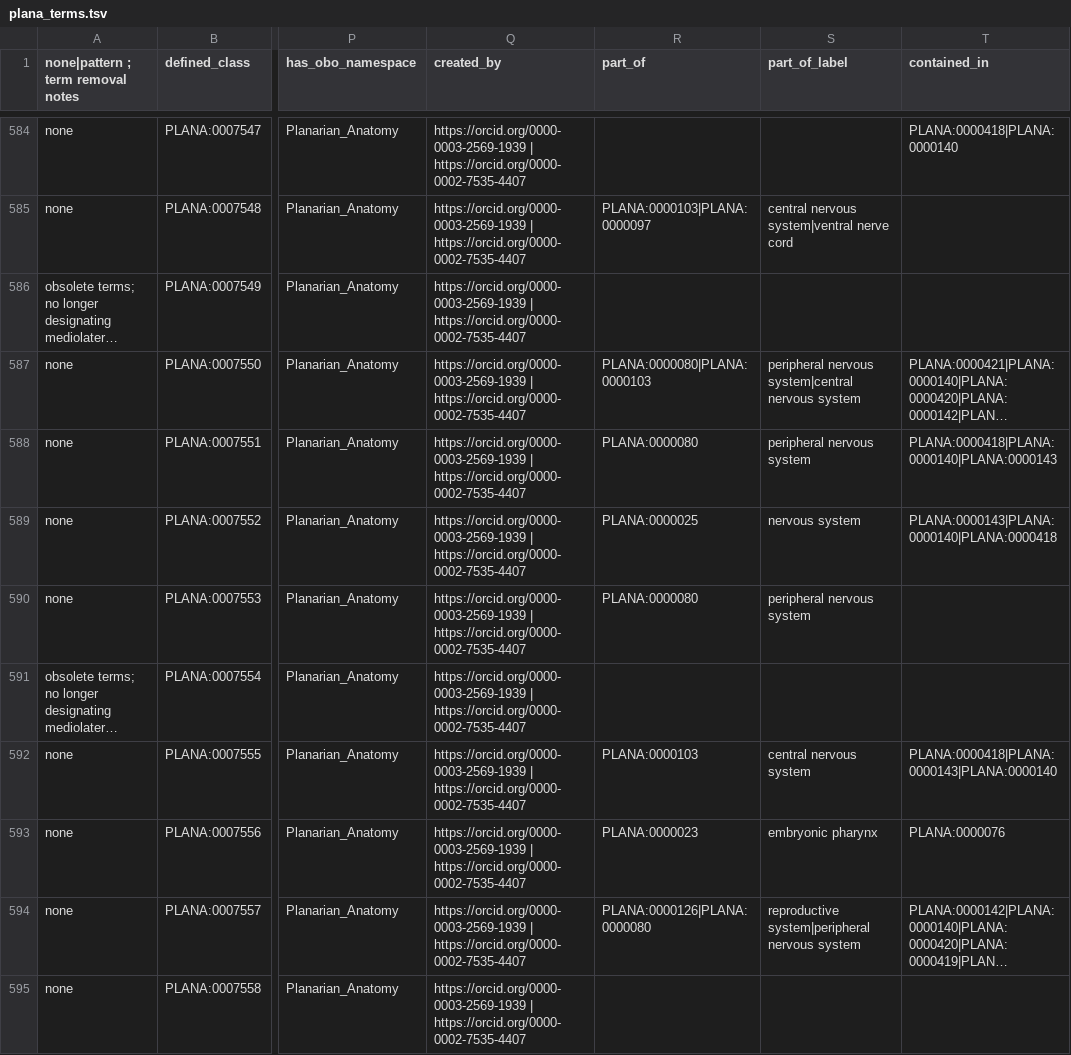
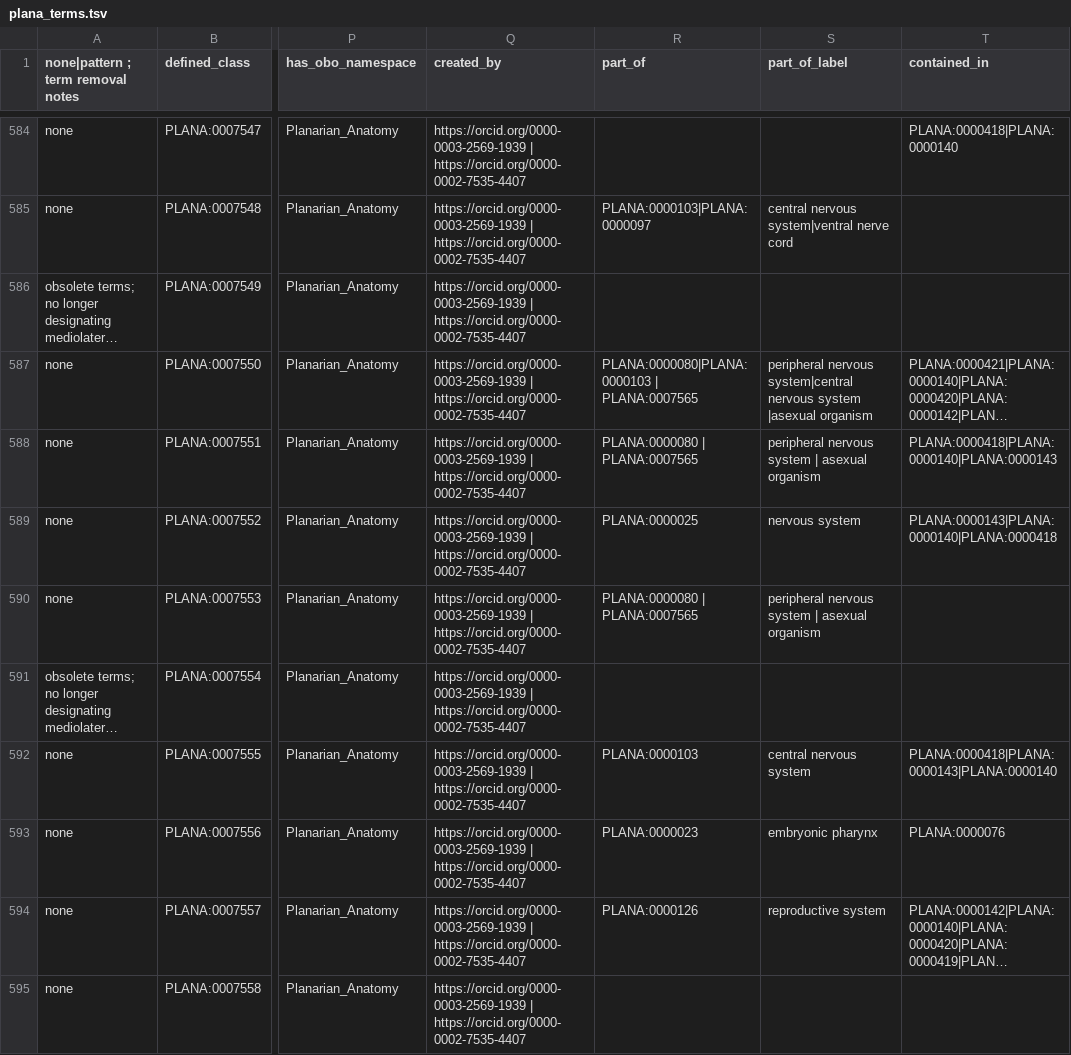
Before and after one commit to obophenotype/planaria-ontology, a TSV file: src/patterns/plana_terms.tsv, drawn as a sheet; only a part is shown, gaps mark what is left out; long unchanged cells end in …; the diff covers the shown part only; the diff names each change by its address in the sheet, - before the commit and + after, or states it on an @@ line.

```diff
--- a/src/patterns/plana_terms.tsv
+++ b/src/patterns/plana_terms.tsv
-R587 (part_of): PLANA:0000080|PLANA:0000103
+R587 (part_of): PLANA:0000080|PLANA:0000103 | PLANA:0007565
-S587 (part_of_label): …nervous system
+S587 (part_of_label): …nervous system |asexual organism
-R588 (part_of): PLANA:0000080
+R588 (part_of): PLANA:0000080 | PLANA:0007565
-S588 (part_of_label): peripheral nervous system
+S588 (part_of_label): peripheral nervous system | asexual organism
-R590 (part_of): PLANA:0000080
+R590 (part_of): PLANA:0000080 | PLANA:0007565
-S590 (part_of_label): peripheral nervous system
+S590 (part_of_label): peripheral nervous system | asexual organism
-R594 (part_of): PLANA:0000126|PLANA:0000080
+R594 (part_of): PLANA:0000126
-S594 (part_of_label): reproductive system|peripheral nervous system
+S594 (part_of_label): reproductive system
```
Also changed, not shown: 42 edited cells elsewhere in this file, src/patterns/data/default/anatomicalSpaceAndAnatomicalEntity.tsv, src/patterns/data/default/plana_terms.tsv, 36 other files.
